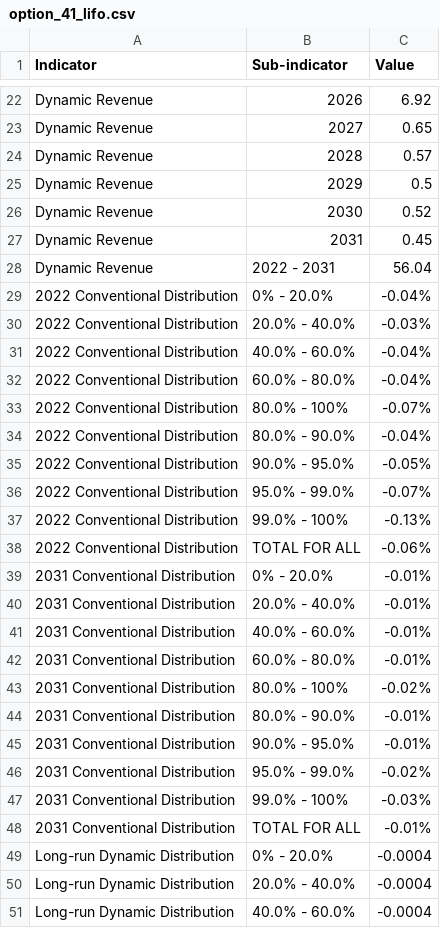
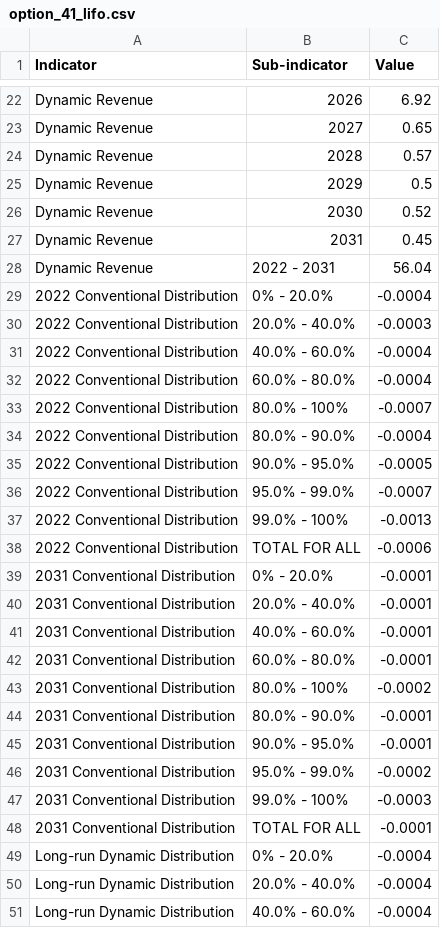
Before and after one commit to TaxFoundation/options-guide-2021, a CSV file: src/data/figures/option_41_lifo.csv, drawn as a sheet; only a part is shown, gaps mark what is left out; the diff names each change by its address in the sheet, - before the commit and + after, or states it on an @@ line.

Commit message:
Update 41 and 49 data

```diff
--- a/src/data/figures/option_41_lifo.csv
+++ b/src/data/figures/option_41_lifo.csv
-C29 (Value): -0.04%
+C29 (Value): -0.0004
-C30 (Value): -0.03%
+C30 (Value): -0.0003
-C31:C32 (Value): -0.04%
+C31:C32 (Value): -0.0004
-C33 (Value): -0.07%
+C33 (Value): -0.0007
-C34 (Value): -0.04%
+C34 (Value): -0.0004
-C35 (Value): -0.05%
+C35 (Value): -0.0005
-C36 (Value): -0.07%
+C36 (Value): -0.0007
-C37 (Value): -0.13%
+C37 (Value): -0.0013
-C38 (Value): -0.06%
+C38 (Value): -0.0006
-C39:C42 (Value): -0.01%
+C39:C42 (Value): -0.0001
-C43 (Value): -0.02%
+C43 (Value): -0.0002
-C44:C45 (Value): -0.01%
+C44:C45 (Value): -0.0001
-C46 (Value): -0.02%
+C46 (Value): -0.0002
-C47 (Value): -0.03%
+C47 (Value): -0.0003
-C48 (Value): -0.01%
+C48 (Value): -0.0001
```
Also changed, not shown: src/data/figures/option_49_cadillac.csv.
